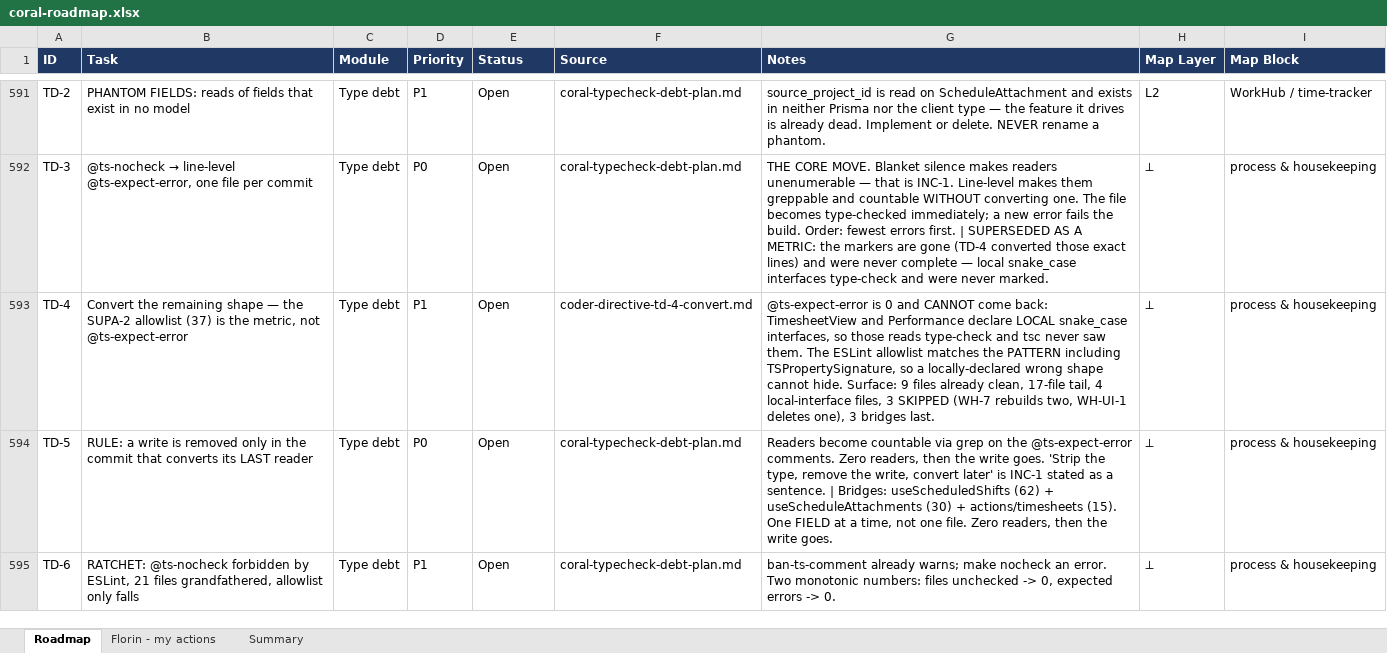
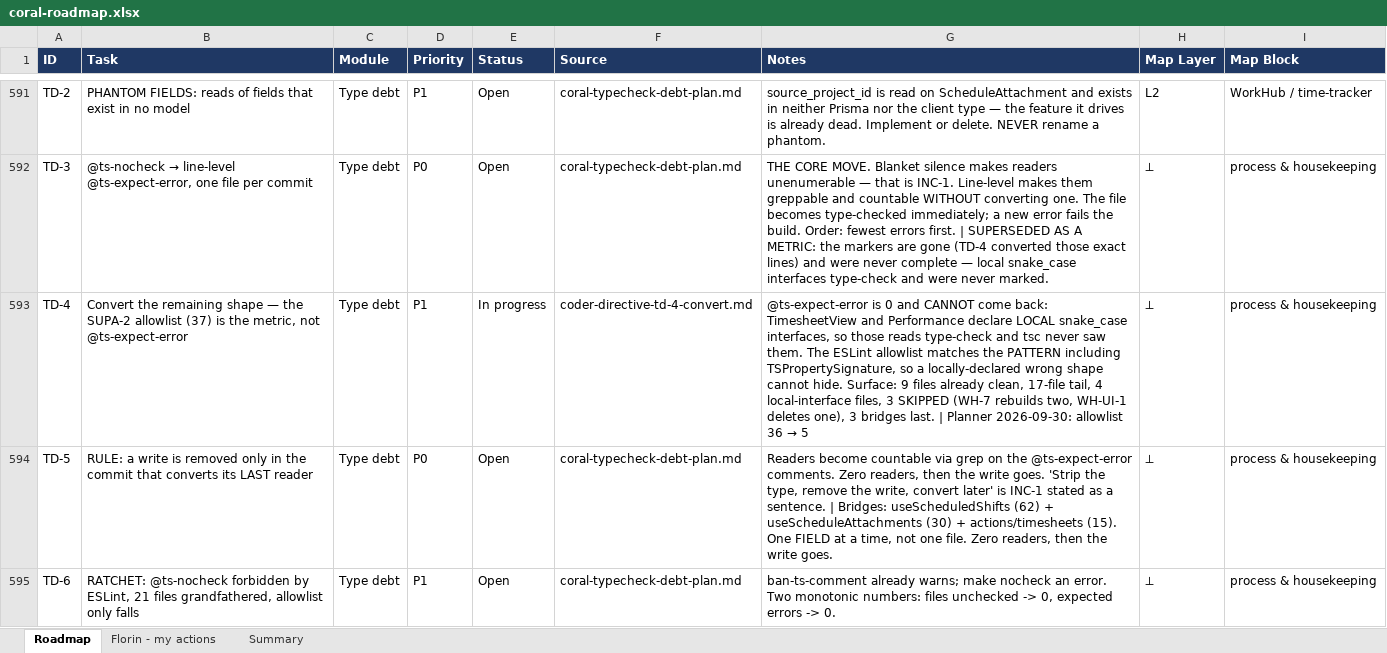
Before and after one commit to FlorinDG/coral-remodeling-pro, an Excel workbook: .agents/coral-roadmap.xlsx, sheet Roadmap, drawn as a sheet; only a part is shown, gaps mark what is left out; values as stored, in another font and other column widths than the file's, no borders; the diff covers the shown part only; the diff names each change by its address in the sheet, - before the commit and + after, or states it on an @@ line.

```diff
--- a/.agents/coral-roadmap.xlsx (sheet Roadmap)
+++ b/.agents/coral-roadmap.xlsx (sheet Roadmap)
-E593 (Status): Open
+E593 (Status): In progress
@@ G593 (Notes): …bridges last. → …bridges last. | Planner 2026-09-30: allowlist 36 → 5 @@
```
Also changed, not shown: 38 added rows and 9 edited cells elsewhere in this sheet, sheet Summary.
